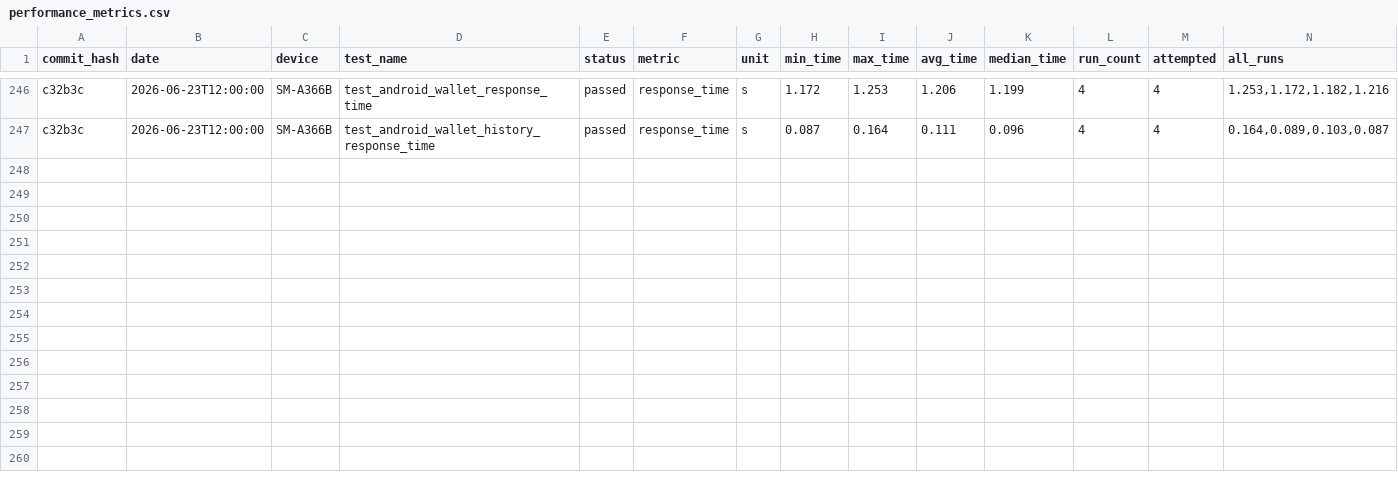
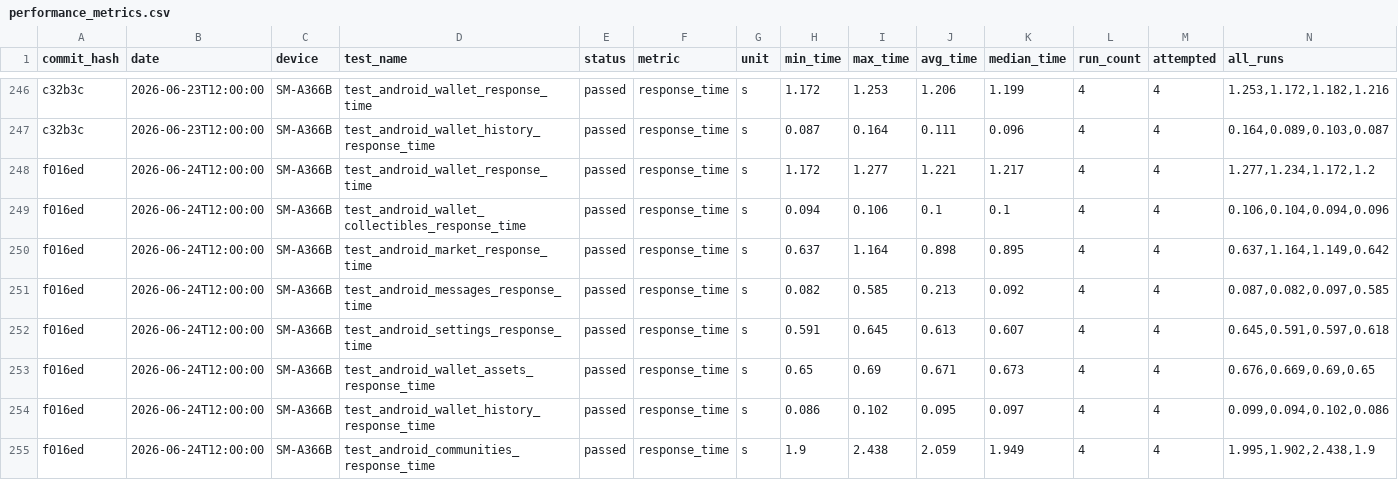
Before and after one commit to status-im/status-app-benchmarks, a CSV file: data/android/performance_metrics.csv, drawn as a sheet; only a part is shown, gaps mark what is left out.

```diff
--- a/data/android/performance_metrics.csv
+++ b/data/android/performance_metrics.csv
@@ -247 +247,9 @@ c32b3c,2026-06-23T12:00:00,SM-A366B,test_android_wallet_response_time,passed,res
 c32b3c,2026-06-23T12:00:00,SM-A366B,test_android_wallet_history_response_time,passed,response_time,s,0.087,0.164,0.111,0.096,4,4,"0.164,0.089,0.103,0.087"
+f016ed,2026-06-24T12:00:00,SM-A366B,test_android_wallet_response_time,passed,response_time,s,1.172,1.277,1.221,1.217,4,4,"1.277,1.234,1.172,1.2"
+f016ed,2026-06-24T12:00:00,SM-A366B,test_android_wallet_collectibles_response_time,passed,response_time,s,0.094,0.106,0.1,0.1,4,4,"0.106,0.104,0.094,0.096"
+f016ed,2026-06-24T12:00:00,SM-A366B,test_android_market_response_time,passed,response_time,s,0.637,1.164,0.898,0.895,4,4,"0.637,1.164,1.149,0.642"
+f016ed,2026-06-24T12:00:00,SM-A366B,test_android_messages_response_time,passed,response_time,s,0.082,0.585,0.213,0.092,4,4,"0.087,0.082,0.097,0.585"
+f016ed,2026-06-24T12:00:00,SM-A366B,test_android_settings_response_time,passed,response_time,s,0.591,0.645,0.613,0.607,4,4,"0.645,0.591,0.597,0.618"
+f016ed,2026-06-24T12:00:00,SM-A366B,test_android_wallet_assets_response_time,passed,response_time,s,0.65,0.69,0.671,0.673,4,4,"0.676,0.669,0.69,0.65"
+f016ed,2026-06-24T12:00:00,SM-A366B,test_android_wallet_history_response_time,passed,response_time,s,0.086,0.102,0.095,0.097,4,4,"0.099,0.094,0.102,0.086"
+f016ed,2026-06-24T12:00:00,SM-A366B,test_android_communities_response_time,passed,response_time,s,1.9,2.438,2.059,1.949,4,4,"1.995,1.902,2.438,1.9"
```
Also changed, not shown: data/android/build_labels.csv, data/android/run_environment.csv, 9 other files.
